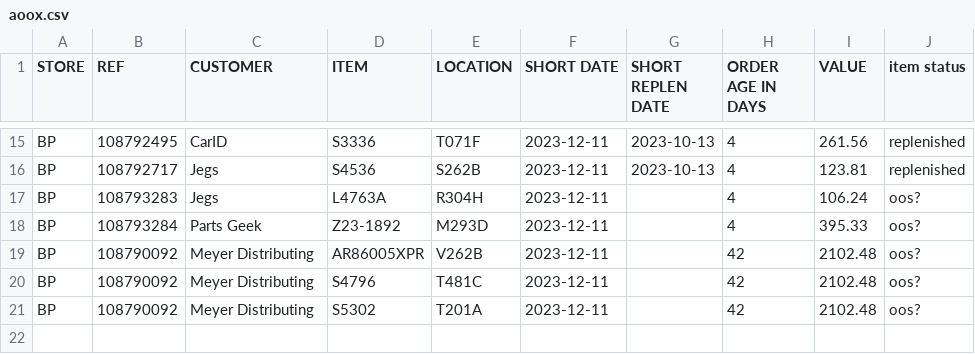
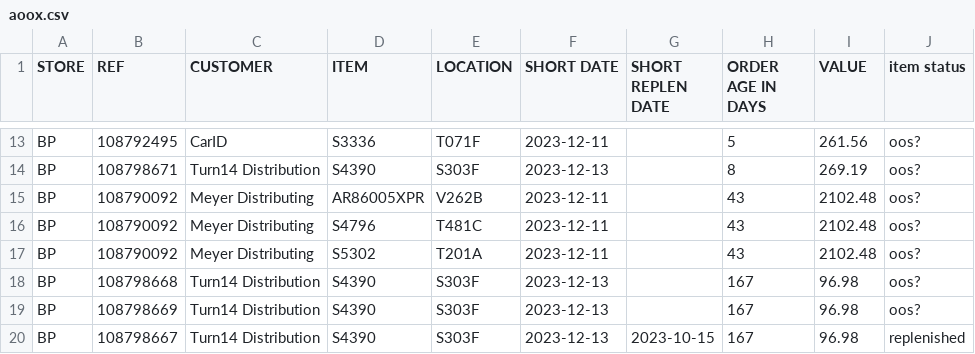
Before and after one commit to MisterAwo/data, a CSV file: aoox.csv, drawn as a sheet; only a part is shown, gaps mark what is left out; removed rows and columns are numbered as before the commit, all else as after; the diff covers the shown part only; the diff names each change by its address in the sheet, - before the commit and + after, or states it on an @@ line.

```diff
--- a/aoox.csv
+++ b/aoox.csv
-G13 (SHORT REPLEN DATE): 2023-10-13
+G13 (SHORT REPLEN DATE): (empty)
-H13 (ORDER AGE IN DAYS): 4
+H13 (ORDER AGE IN DAYS): 5
-J13 (item status): replenished
+J13 (item status): oos?
-row 16: BP | 108792717 | Jegs | S4536 | S262B | 2023-12-11 | 2023-10-13 | 4 | 123.81 | replenished
-B14 (REF): 108793283
+B14 (REF): 108798671
-C14 (CUSTOMER): Jegs
+C14 (CUSTOMER): Turn14 Distribution
-D14 (ITEM): L4763A
+D14 (ITEM): S4390
-E14 (LOCATION): R304H
+E14 (LOCATION): S303F
-F14 (SHORT DATE): 2023-12-11
+F14 (SHORT DATE): 2023-12-13
-H14 (ORDER AGE IN DAYS): 4
+H14 (ORDER AGE IN DAYS): 8
-I14 (VALUE): 106.24
+I14 (VALUE): 269.19
-row 18: BP | 108793284 | Parts Geek | Z23-1892 | M293D | 2023-12-11 |  | 4 | 395.33 | oos?
-H15:H17 (ORDER AGE IN DAYS): 42
+H15:H17 (ORDER AGE IN DAYS): 43
+row 18: BP | 108798668 | Turn14 Distribution | S4390 | S303F | 2023-12-13 |  | 167 | 96.98 | oos?
+row 19: BP | 108798669 | Turn14 Distribution | S4390 | S303F | 2023-12-13 |  | 167 | 96.98 | oos?
+row 20: BP | 108798667 | Turn14 Distribution | S4390 | S303F | 2023-12-13 | 2023-10-15 | 167 | 96.98 | replenished
```
Also changed, not shown: 3 added rows, 5 removed rows and 32 edited cells elsewhere in this file, aoo.csv.
